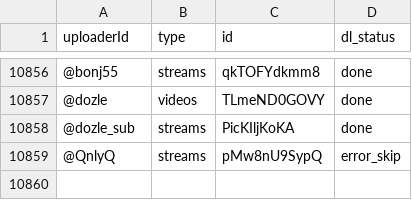
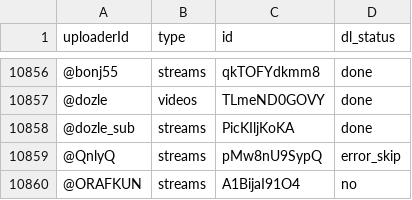
Before and after one commit to ymgcmarujo/ymgcmarujo.github.io, a CSV file: download_status/download_list.csv, drawn as a sheet; only a part is shown, gaps mark what is left out.

Commit message:
download status upload

```diff
--- a/download_status/download_list.csv
+++ b/download_status/download_list.csv
@@ -10859 +10859,2 @@ uploaderId,type,id,dl_status
 @QnlyQ,streams,pMw8nU9SypQ,error_skip
+@ORAFKUN,streams,A1BijaI91O4,no
```
